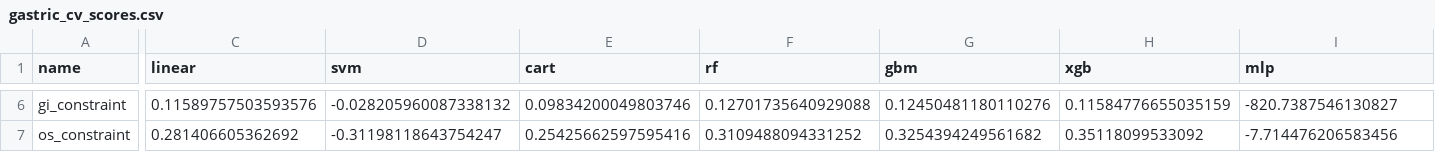
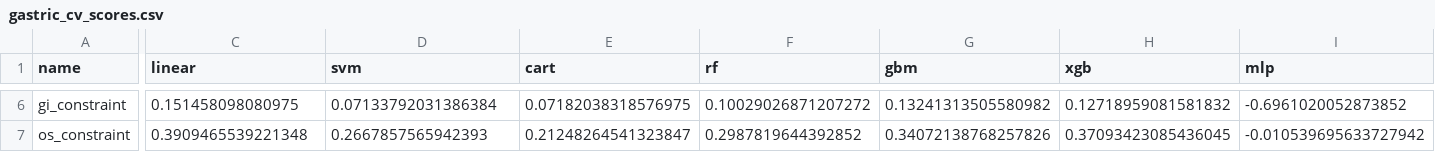
Before and after one commit to josephine-situ/robust-cl, a CSV file: results/cv/gastric_cv_scores.csv, drawn as a sheet; only a part is shown, gaps mark what is left out; the diff covers the shown part only; the diff names each change by its address in the sheet, - before the commit and + after, or states it on an @@ line.

```diff
--- a/results/cv/gastric_cv_scores.csv
+++ b/results/cv/gastric_cv_scores.csv
-C6 (linear): 0.11589757503593576
+C6 (linear): 0.151458098080975
-D6 (svm): -0.028205960087338132
+D6 (svm): 0.07133792031386384
-E6 (cart): 0.09834200049803746
+E6 (cart): 0.07182038318576975
-F6 (rf): 0.12701735640929088
+F6 (rf): 0.10029026871207272
-G6 (gbm): 0.12450481180110276
+G6 (gbm): 0.13241313505580982
-H6 (xgb): 0.11584776655035159
+H6 (xgb): 0.12718959081581832
-I6 (mlp): -820.7387546130827
+I6 (mlp): -0.6961020052873852
-C7 (linear): 0.281406605362692
+C7 (linear): 0.3909465539221348
-D7 (svm): -0.31198118643754247
+D7 (svm): 0.2667857565942393
-E7 (cart): 0.25425662597595416
+E7 (cart): 0.21248264541323847
-F7 (rf): 0.3109488094331252
+F7 (rf): 0.2987819644392852
-G7 (gbm): 0.3254394249561682
+G7 (gbm): 0.34072138768257826
-H7 (xgb): 0.35118099533092
+H7 (xgb): 0.37093423085436045
-I7 (mlp): -7.714476206583456
+I7 (mlp): -0.010539695633727942
```
Also changed, not shown: 28 edited cells elsewhere in this file, results/cv/gastric_best_models.csv, results/cv/gastric_gt_cv_scores.csv, 20 other files.
